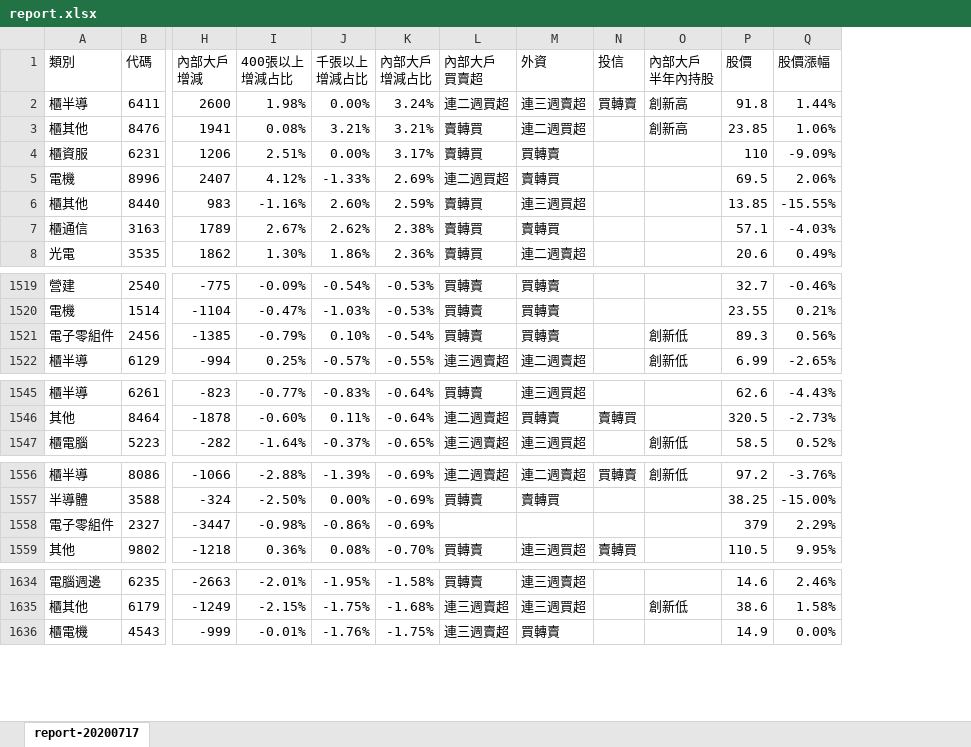
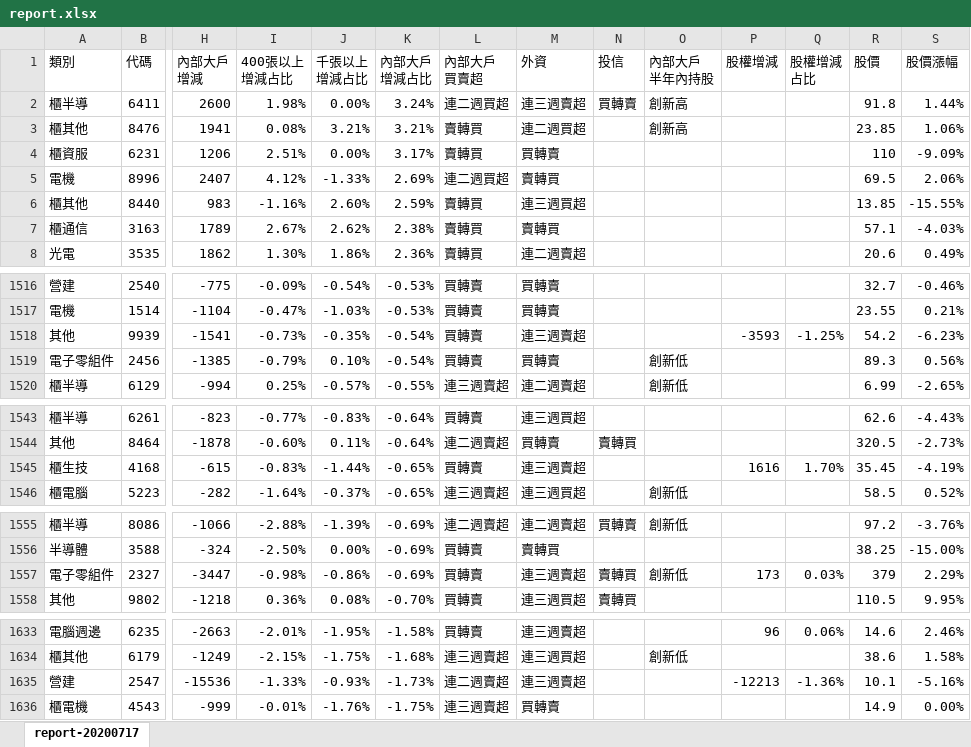
Before and after one commit to jamwin0312/jamwin0312.github.io, an Excel workbook: report.xlsx, sheet report-20200717, drawn as a sheet; only a part is shown, gaps mark what is left out; values as stored, in another font and other column widths than the file's, no borders; charts and pictures not drawn; addresses are those after the commit; rows hold the shown columns only; the diff covers the shown part only; the diff names each change by its address in the sheet, - before the commit and + after, or states it on an @@ line.

```diff
--- a/report.xlsx (sheet report-20200717)
+++ b/report.xlsx (sheet report-20200717)
+column P (股權增減), row 1557: 173; row 1633: 96
+column Q (股權增減 占比), row 1557: 0.03%; row 1633: 0.06%
+row 1518: 其他 | 9939 | -1541 | -0.73% | -0.35% | -0.54% | 買轉賣 | 連三週賣超 |  |  | -3593 | -1.25% | 54.2 | -6.23%
+row 1545: 櫃生技 | 4168 | -615 | -0.83% | -1.44% | -0.65% | 買轉賣 | 連三週賣超 |  |  | 1616 | 1.70% | 35.45 | -4.19%
-L1557 (內部大戶 買賣超): (empty)
+L1557 (內部大戶 買賣超): 買轉賣
-M1557 (外資): (empty)
+M1557 (外資): 連三週賣超
-N1557 (投信): (empty)
+N1557 (投信): 賣轉買
-O1557 (內部大戶 半年內持股): (empty)
+O1557 (內部大戶 半年內持股): 創新低
+row 1635: 營建 | 2547 | -15536 | -1.33% | -0.93% | -1.73% | 連二週賣超 | 連三週賣超 |  |  | -12213 | -1.36% | 10.1 | -5.16%
```
Also changed, not shown: 11 added rows, 14 removed rows, 93 moved rows and 38 edited cells elsewhere in this sheet.
